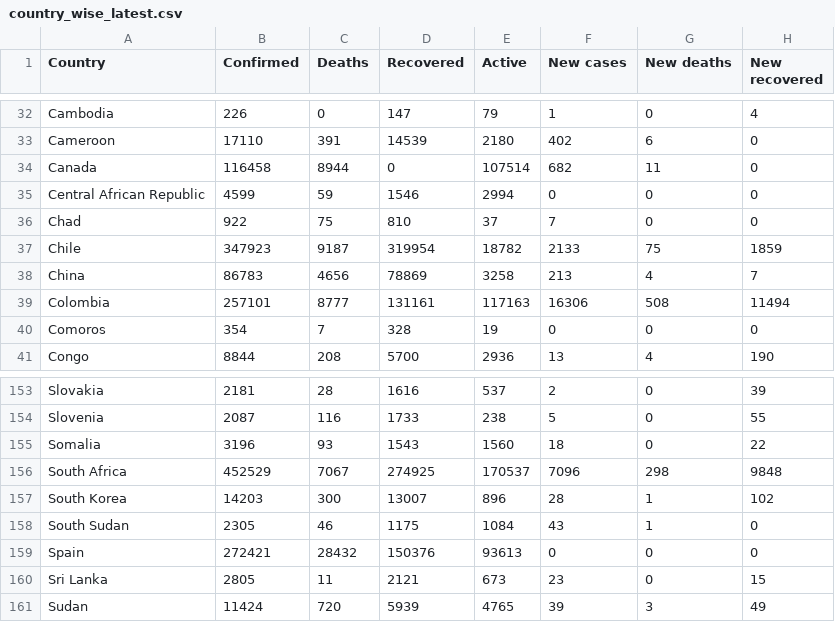
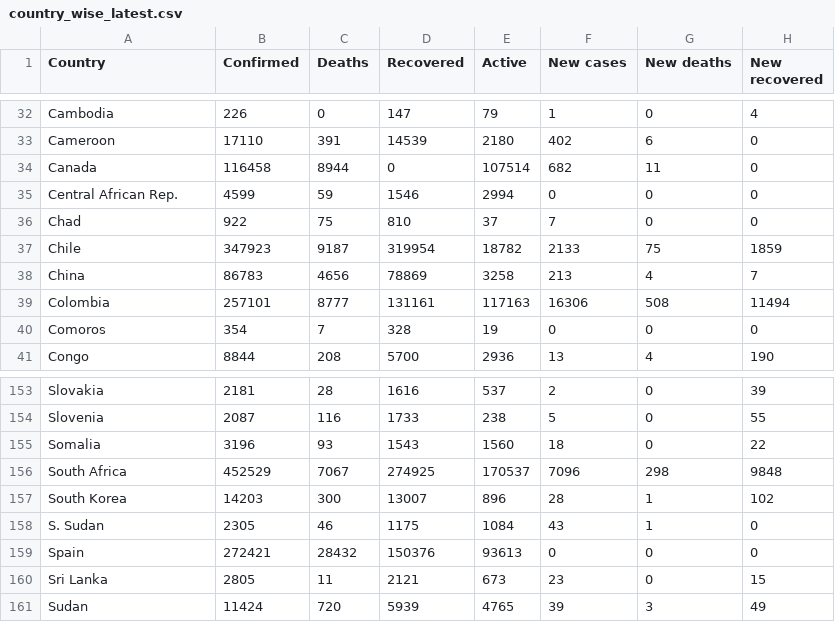
Before and after one commit to qwan0066/FIT3179-week9-homework, a CSV file: data/country_wise_latest.csv, drawn as a sheet; only a part is shown, gaps mark what is left out; the diff names each change by its address in the sheet, - before the commit and + after, or states it on an @@ line.

Commit message:
modify the id and the dataset

```diff
--- a/data/country_wise_latest.csv
+++ b/data/country_wise_latest.csv
-A35 (Country): Central African Republic
+A35 (Country): Central African Rep.
-A158 (Country): South Sudan
+A158 (Country): S. Sudan
```
Also changed, not shown: 2 other files.
